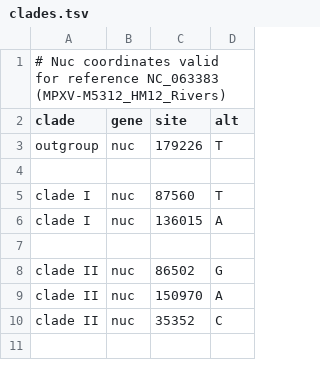
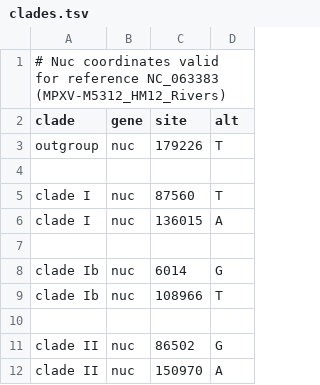
Before and after one commit to nextstrain/mpox, a TSV file: phylogenetic/defaults/clades.tsv, drawn as a sheet; only a part is shown; the shorter side is filled out with more unchanged rows.

Commit message:
Add Clade-I build
Clock rate obtained by using TimeTree on a clade-I dataset excluding
clade-Ib samples. (The inferred rate when including clade-Ib samples was
1.46E-6, so around 10% faster.) As more data become publicly available
we should update this.

Clade Ib label added after correspondence with INRB, DRC

```diff
--- a/phylogenetic/defaults/clades.tsv
+++ b/phylogenetic/defaults/clades.tsv
@@ -7,2 +7,5 @@ clade I	nuc	136015	A
 
+clade Ib	nuc	6014	G
+clade Ib	nuc	108966	T
+
 clade II	nuc	86502	G
```
Also changed, not shown: 4 other files.
